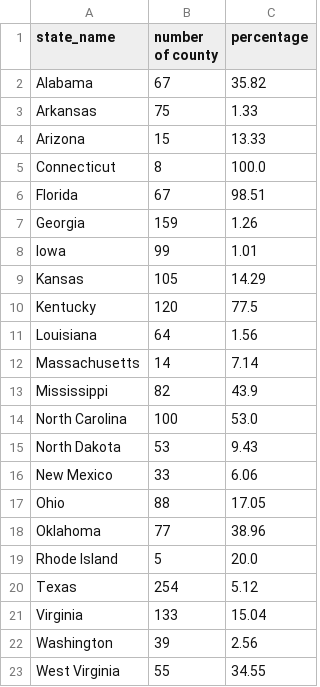
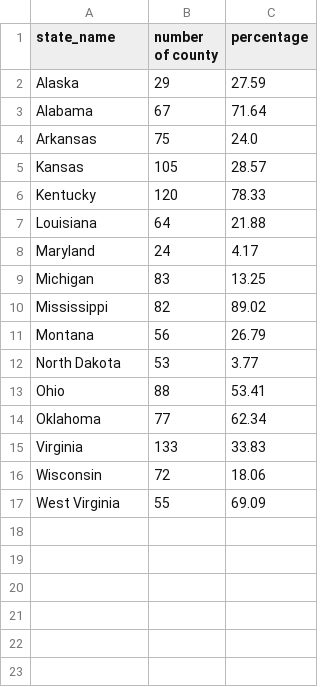
Before and after one commit to GeoDaCenter/covid-v3, a CSV file: weekly-report/csvs/pivot_data_emerging_hotspot_adjusted.csv, drawn as a sheet.

```diff
--- a/weekly-report/csvs/pivot_data_emerging_hotspot_adjusted.csv
+++ b/weekly-report/csvs/pivot_data_emerging_hotspot_adjusted.csv
@@ -1,23 +1,17 @@
 state_name,number of county,percentage
-Alabama,67,35.82
-Arkansas,75,1.33
-Arizona,15,13.33
-Connecticut,8,100.0
-Florida,67,98.51
-Georgia,159,1.26
-Iowa,99,1.01
-Kansas,105,14.29
-Kentucky,120,77.5
-Louisiana,64,1.56
-Massachusetts,14,7.14
-Mississippi,82,43.9
-North Carolina,100,53.0
-North Dakota,53,9.43
-New Mexico,33,6.06
-Ohio,88,17.05
-Oklahoma,77,38.96
-Rhode Island,5,20.0
-Texas,254,5.12
-Virginia,133,15.04
-Washington,39,2.56
-West Virginia,55,34.55
+Alaska,29,27.59
+Alabama,67,71.64
+Arkansas,75,24.0
+Kansas,105,28.57
+Kentucky,120,78.33
+Louisiana,64,21.88
+Maryland,24,4.17
+Michigan,83,13.25
+Mississippi,82,89.02
+Montana,56,26.79
+North Dakota,53,3.77
+Ohio,88,53.41
+Oklahoma,77,62.34
+Virginia,133,33.83
+Wisconsin,72,18.06
+West Virginia,55,69.09
```
Also changed, not shown: weekly-report/csvs/full_data_emerging_hotspot.csv, weekly-report/csvs/full_data_emerging_hotspot_adjusted.csv, 9 other files.
